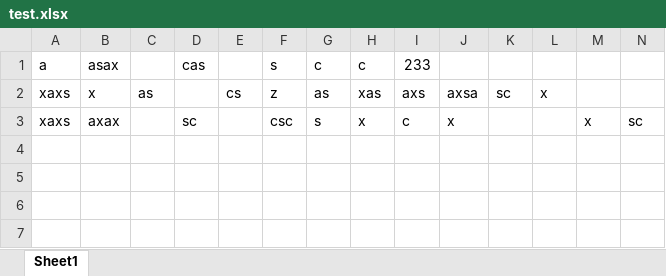
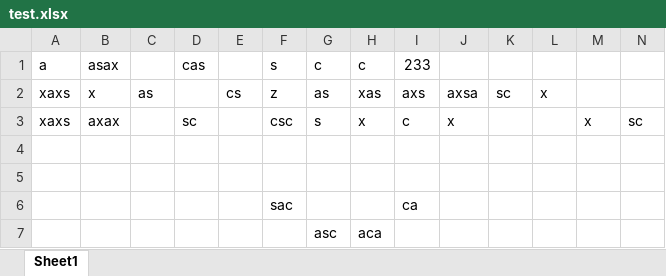
Before and after one commit to duc1023as/repo, an Excel workbook: test.xlsx, sheet Sheet1, drawn as a sheet; only a part is shown; values as stored, in another font and other column widths than the file's, no borders; rows hold the shown columns only; the diff names each change by its address in the sheet, - before the commit and + after, or states it on an @@ line.

Commit message:
update excel

```diff
--- a/test.xlsx (sheet Sheet1)
+++ b/test.xlsx (sheet Sheet1)
+row 4: (empty)
+row 5: (empty)
+row 6:  |  |  |  |  | sac |  |  | ca
+row 7:  |  |  |  |  |  | asc | aca
```
